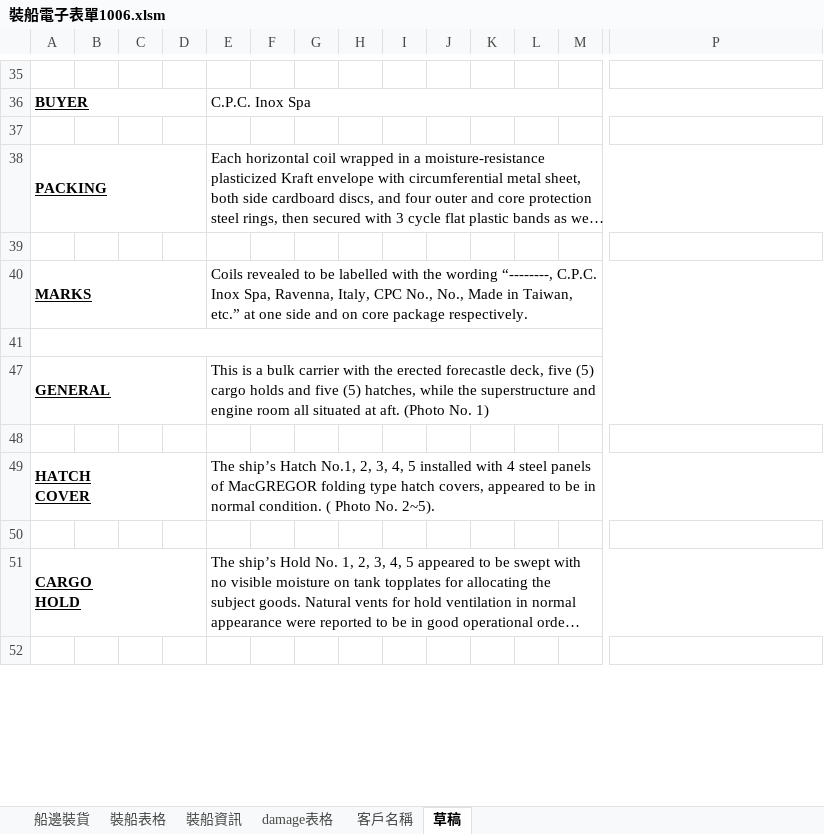
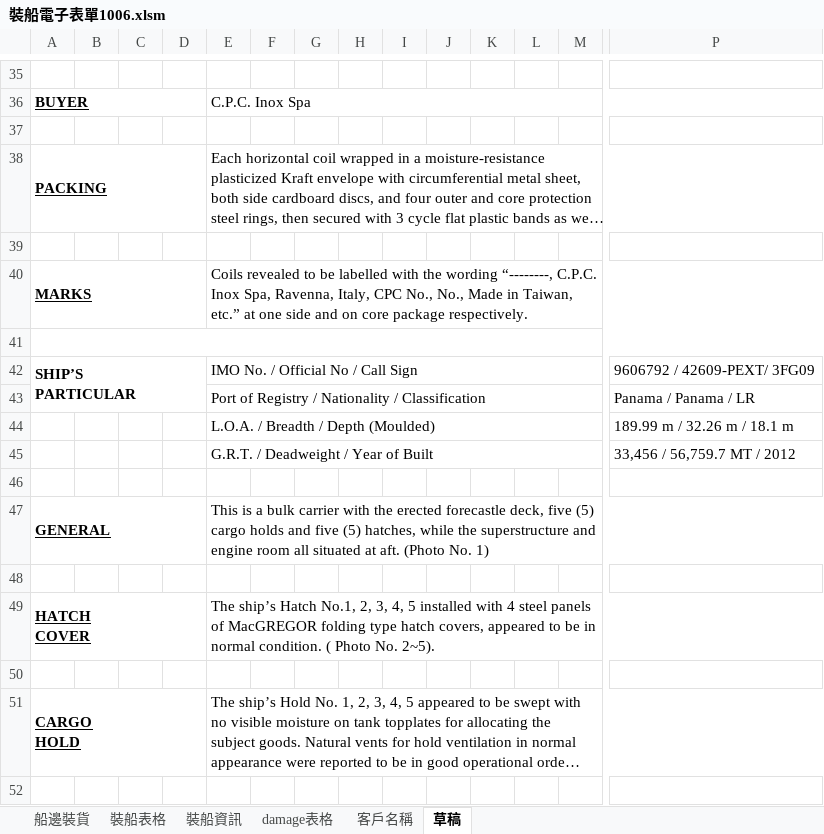
Before and after one commit to dpi627/SGS.NR.AutoReport, an Excel workbook: Doc/0.BU/裝船電子表單1006.xlsm, sheet 草稿, drawn as a sheet; only a part is shown, gaps mark what is left out; long unchanged cells end in …; values as stored, in another font and other column widths than the file's, no borders; charts and pictures not drawn; rows hold the shown columns only; ↵ is a line break in a cell; the diff names each change by its address in the sheet, - before the commit and + after, or states it on an @@ line.

Commit message:
更新電子表單

```diff
--- a/Doc/0.BU/裝船電子表單1006.xlsm (sheet 草稿)
+++ b/Doc/0.BU/裝船電子表單1006.xlsm (sheet 草稿)
@@ row 42 unhidden: SHIP’S ↵ PARTICULAR |  |  |  | IMO No. / Official No / Call Sign |  |  |  |  |  |  |  |  | 9606792 / 42609-PEXT/ 3FG09 @@
@@ row 43 unhidden:  |  |  |  | Port of Registry / Nationality / Classification |  |  |  |  |  |  |  |  | Panama / Panama / LR @@
@@ row 44 unhidden:  |  |  |  | L.O.A. / Breadth / Depth (Moulded) |  |  |  |  |  |  |  |  | 189.99 m / 32.26 m / 18.1 m @@
@@ row 45 unhidden:  |  |  |  | G.R.T. / Deadweight / Year of Built |  |  |  |  |  |  |  |  | 33,456 / 56,759.7 MT / 2012 @@
+row 46: (empty)
```
